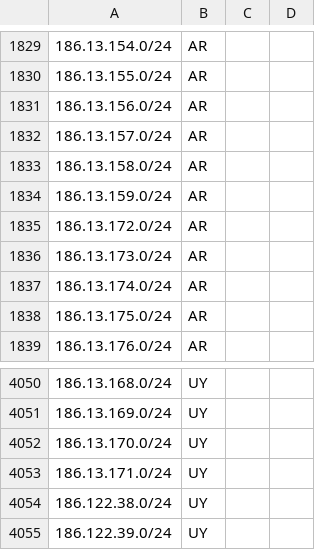
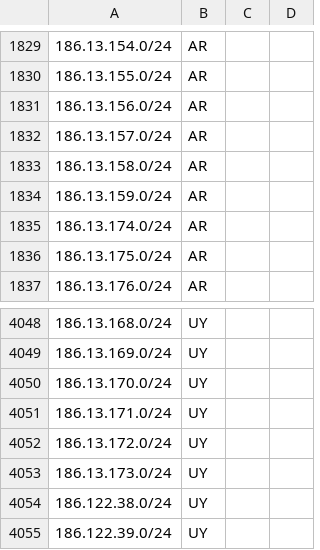
Before and after one commit to cti9744/geofeeds, a CSV file: geofeeds.csv, drawn as a sheet; only a part is shown, gaps mark what is left out.

Commit message:
update bot on node for geofeeds #2

```diff
--- a/geofeeds.csv
+++ b/geofeeds.csv
@@ -1834,4 +1834,2 @@
 186.13.159.0/24,AR,,,
-186.13.172.0/24,AR,,,
-186.13.173.0/24,AR,,,
 186.13.174.0/24,AR,,,
@@ -4053,2 +4051,4 @@
 186.13.171.0/24,UY,,,
+186.13.172.0/24,UY,,,
+186.13.173.0/24,UY,,,
 186.122.38.0/24,UY,,,
```
